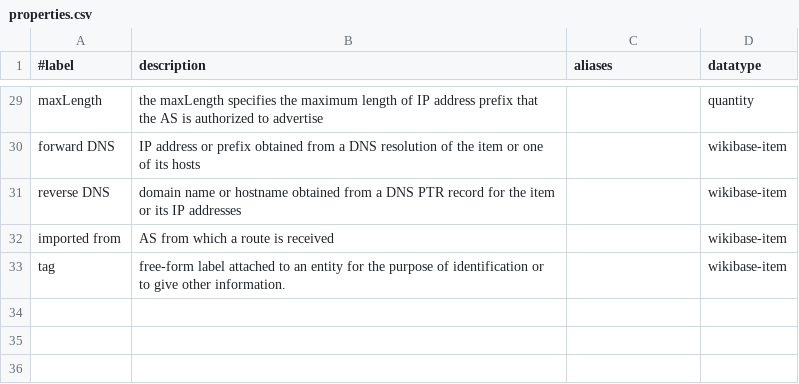
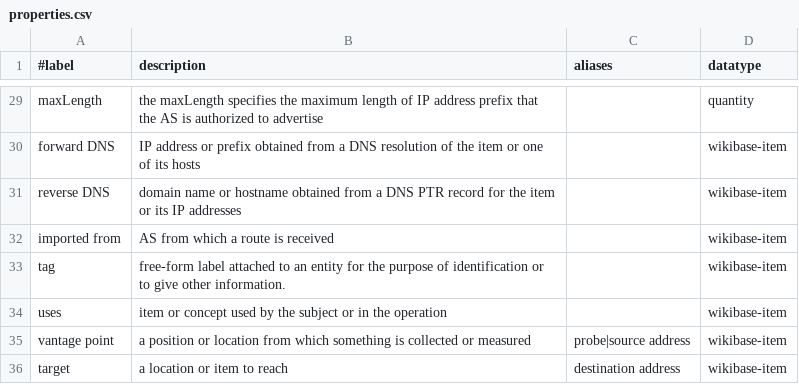
Before and after one commit to InternetHealthReport/internet-yellow-pages, a CSV file: basic/properties.csv, drawn as a sheet; only a part is shown, gaps mark what is left out; the diff names each change by its address in the sheet, - before the commit and + after, or states it on an @@ line.

```diff
--- a/basic/properties.csv
+++ b/basic/properties.csv
+row 34: uses | item or concept used by the subject or in the operation |  | wikibase-item
+row 35: vantage point | a position or location from which something is collected or measured | probe|source address | wikibase-item
+row 36: target | a location or item to reach | destination address | wikibase-item
```
Also changed, not shown: basic/items.csv, 6 other files.
